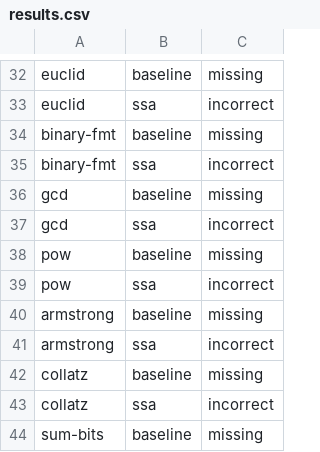
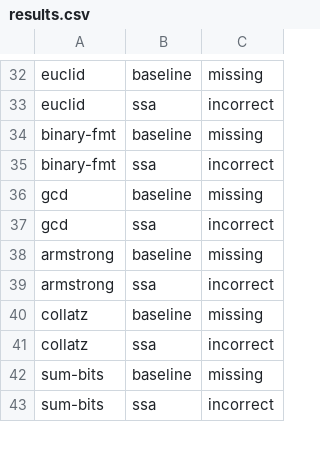
Before and after one commit to JonathanDLTran/CS6120-Jonathan, a CSV file: brench/results.csv, drawn as a sheet; only a part is shown, gaps mark what is left out; the shorter side is filled out with more unchanged rows.

Commit message:
play with brench

```diff
--- a/brench/results.csv
+++ b/brench/results.csv
@@ -37,4 +37,2 @@ gcd,baseline,missing
 gcd,ssa,incorrect
-pow,baseline,missing
-pow,ssa,incorrect
 armstrong,baseline,missing
```
Also changed, not shown: 1 other file.
